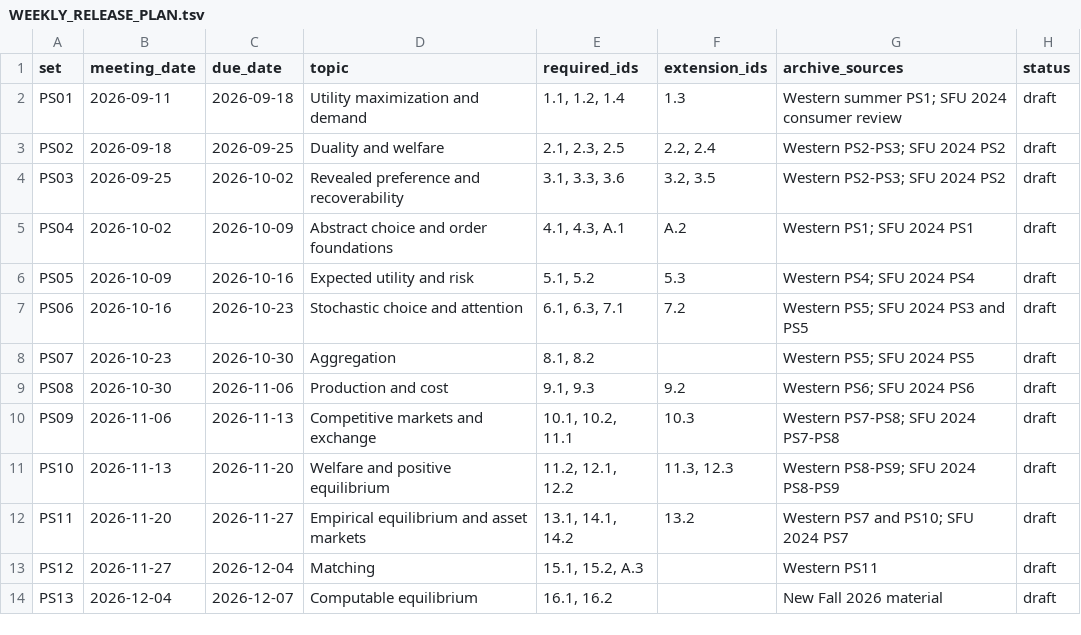
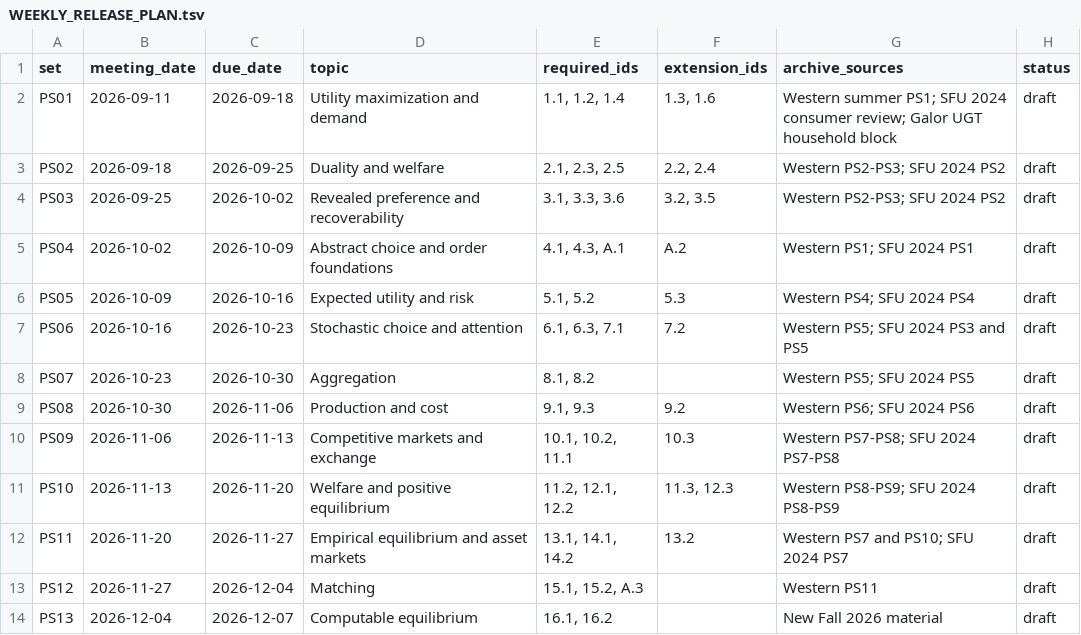
Before and after one commit to vaguiarl/Econ803Micro1SFUFall2026, a TSV file: problemsets/WEEKLY_RELEASE_PLAN.tsv, drawn as a sheet.

```diff
--- a/problemsets/WEEKLY_RELEASE_PLAN.tsv
+++ b/problemsets/WEEKLY_RELEASE_PLAN.tsv
@@ -1,3 +1,3 @@
 set	meeting_date	due_date	topic	required_ids	extension_ids	archive_sources	status
-PS01	2026-09-11	2026-09-18	Utility maximization and demand	1.1, 1.2, 1.4	1.3	Western summer PS1; SFU 2024 consumer review	draft
+PS01	2026-09-11	2026-09-18	Utility maximization and demand	1.1, 1.2, 1.4	1.3, 1.6	Western summer PS1; SFU 2024 consumer review; Galor UGT household block	draft
 PS02	2026-09-18	2026-09-25	Duality and welfare	2.1, 2.3, 2.5	2.2, 2.4	Western PS2-PS3; SFU 2024 PS2	draft
```
Also changed, not shown: formal/theorem_inventory.tsv, 18 other files.
